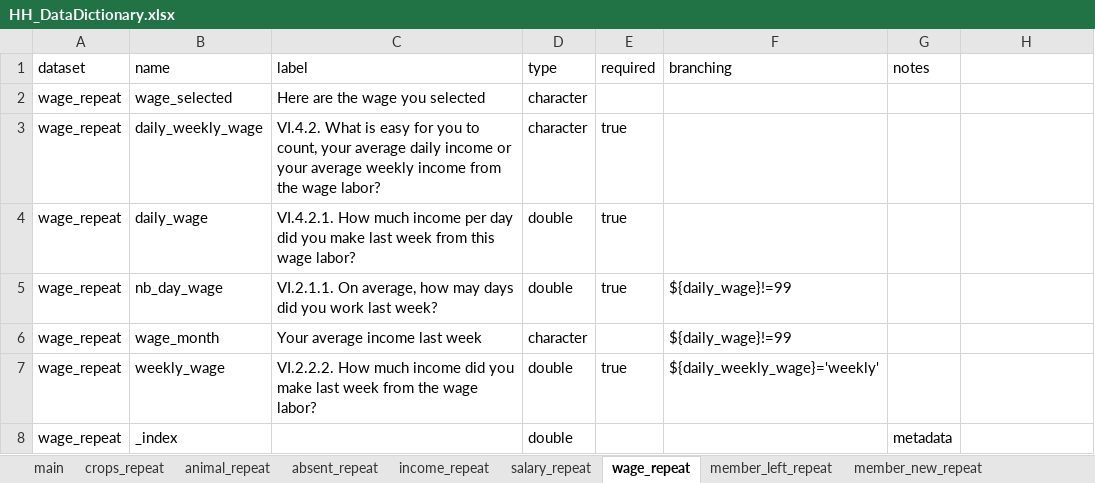
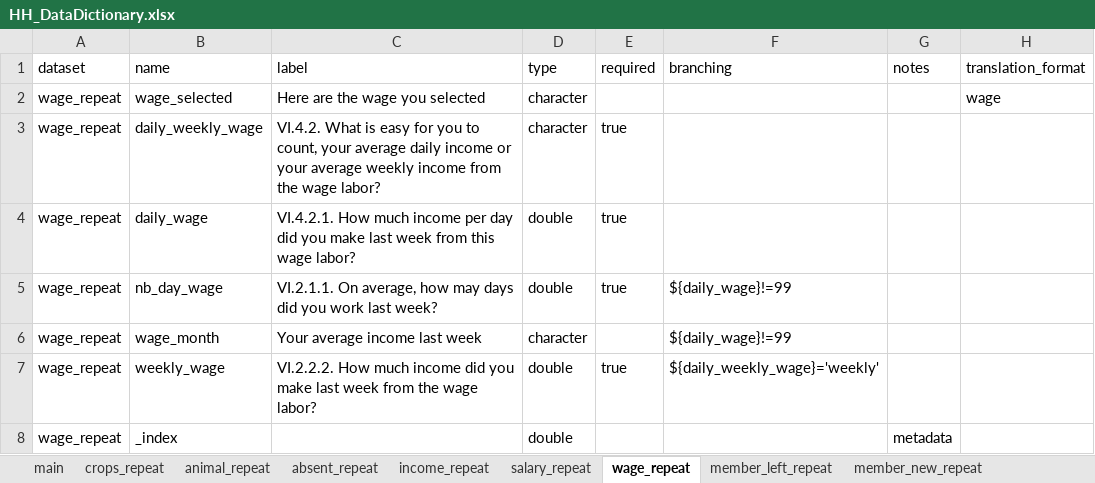
Before and after one commit to cg0lden/SW-Madagascar, an Excel workbook: Data Dictionary/HH_DataDictionary.xlsx, sheet wage_repeat, drawn as a sheet; only a part is shown; values as stored, in another font and other column widths than the file's, no borders; the diff names each change by its address in the sheet, - before the commit and + after, or states it on an @@ line.

Commit message:
Fixing some variable translations

```diff
--- a/Data Dictionary/HH_DataDictionary.xlsx (sheet wage_repeat)
+++ b/Data Dictionary/HH_DataDictionary.xlsx (sheet wage_repeat)
-H1: (empty)
+H1: translation_format
-H2 (translation_format): (empty)
+H2 (translation_format): wage
```
Also changed, not shown: sheet crops_repeat, sheet income_repeat, sheet salary_repeat, sheet member_new_repeat, sheet main, sheet animal_repeat, 2 more sheets, 14 other files.
